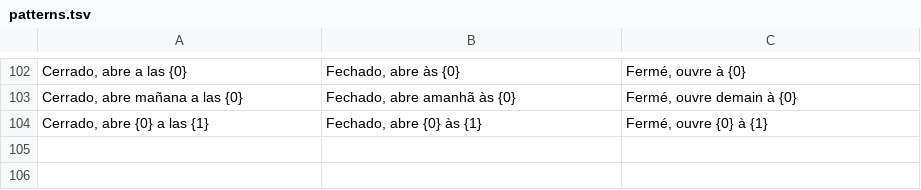
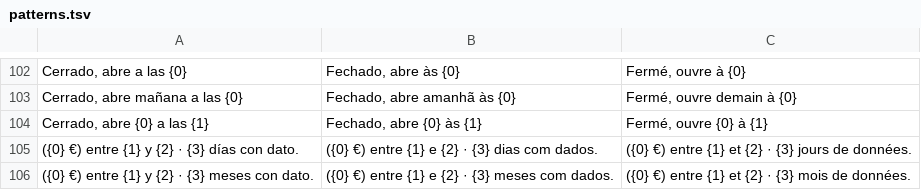
Before and after one commit to Garridoparrayeray/gasolinera-plus, a TSV file: tools/i18n/patterns.tsv, drawn as a sheet; only a part is shown, gaps mark what is left out.

```diff
--- a/tools/i18n/patterns.tsv
+++ b/tools/i18n/patterns.tsv
@@ -104 +104,3 @@ Cerrado, abre mañana a las {0}	Fechado, abre amanhã às {0}	Fermé, ouvre dema
 Cerrado, abre {0} a las {1}	Fechado, abre {0} às {1}	Fermé, ouvre {0} à {1}
+({0} €) entre {1} y {2} · {3} días con dato.	({0} €) entre {1} e {2} · {3} dias com dados.	({0} €) entre {1} et {2} · {3} jours de données.
+({0} €) entre {1} y {2} · {3} meses con dato.	({0} €) entre {1} e {2} · {3} meses com dados.	({0} €) entre {1} et {2} · {3} mois de données.
```
Also changed, not shown: 6 other files.
